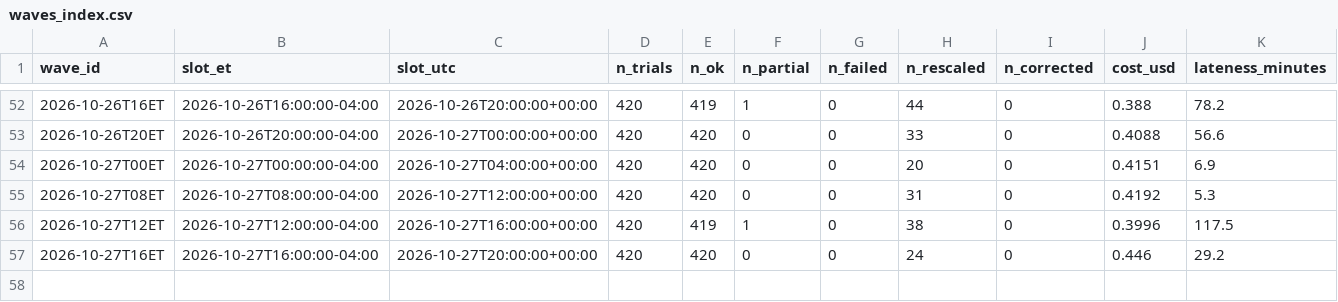
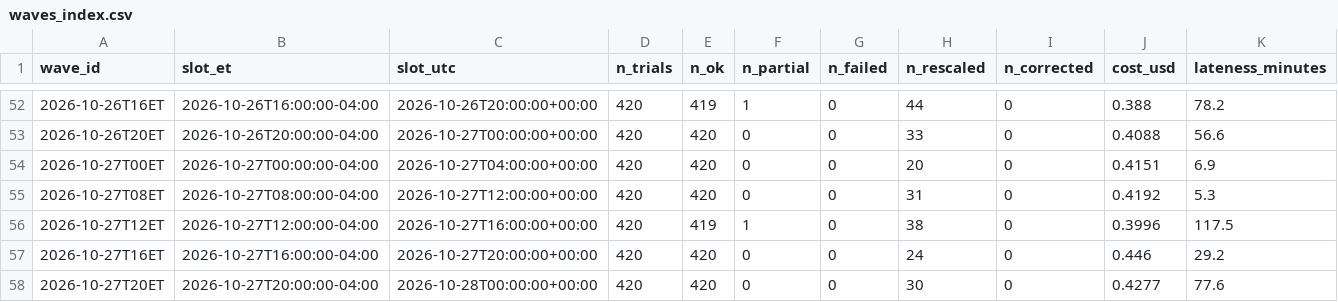
Before and after one commit to alizarif/hf-ai-inflation-expectations, a CSV file: data/waves_index.csv, drawn as a sheet; only a part is shown, gaps mark what is left out; rows hold the shown columns only; the diff names each change by its address in the sheet, - before the commit and + after, or states it on an @@ line.

```diff
--- a/data/waves_index.csv
+++ b/data/waves_index.csv
+row 58: 2026-10-27T20ET | 2026-10-27T20:00:00-04:00 | 2026-10-28T00:00:00+00:00 | 420 | 420 | 0 | 0 | 30 | 0 | 0.4277 | 77.6
```
Also changed, not shown: 15 other files.
